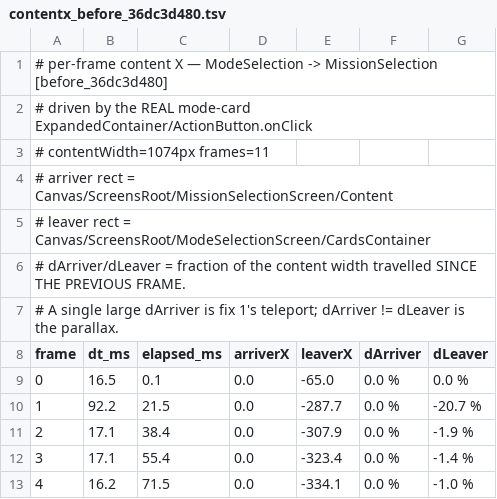
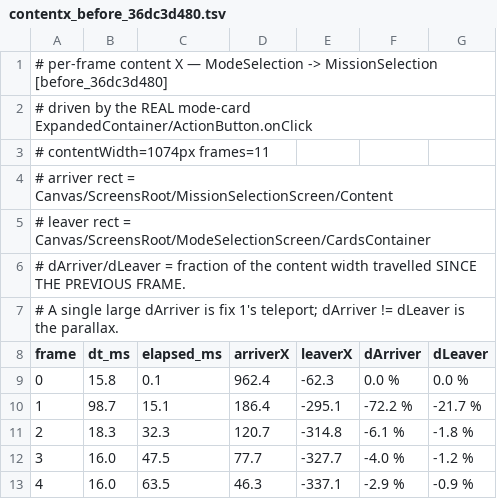
Before and after one commit to cesarguarinoni/Golfin-Redux, a TSV file: Docs/Specs/Quick/media/polish_regressions_0909/contentx_before_36dc3d480.tsv, drawn as a sheet; only a part is shown; the diff covers the shown part only.

```diff
--- a/Docs/Specs/Quick/media/polish_regressions_0909/contentx_before_36dc3d480.tsv
+++ b/Docs/Specs/Quick/media/polish_regressions_0909/contentx_before_36dc3d480.tsv
@@ -8,6 +8,6 @@
 frame	dt_ms	elapsed_ms	arriverX	leaverX	dArriver	dLeaver
-0	16.5	0.1	0.0	-65.0	0.0 %	0.0 %
-1	92.2	21.5	0.0	-287.7	0.0 %	-20.7 %
-2	17.1	38.4	0.0	-307.9	0.0 %	-1.9 %
-3	17.1	55.4	0.0	-323.4	0.0 %	-1.4 %
-4	16.2	71.5	0.0	-334.1	0.0 %	-1.0 %
+0	15.8	0.1	962.4	-62.3	0.0 %	0.0 %
+1	98.7	15.1	186.4	-295.1	-72.2 %	-21.7 %
+2	18.3	32.3	120.7	-314.8	-6.1 %	-1.8 %
+3	16.0	47.5	77.7	-327.7	-4.0 %	-1.2 %
+4	16.0	63.5	46.3	-337.1	-2.9 %	-0.9 %
```
Also changed, not shown: 27 edited cells elsewhere in this file, Docs/Specs/Quick/media/polish_regressions_0909/contentx_after_head.tsv, 8 other files.
